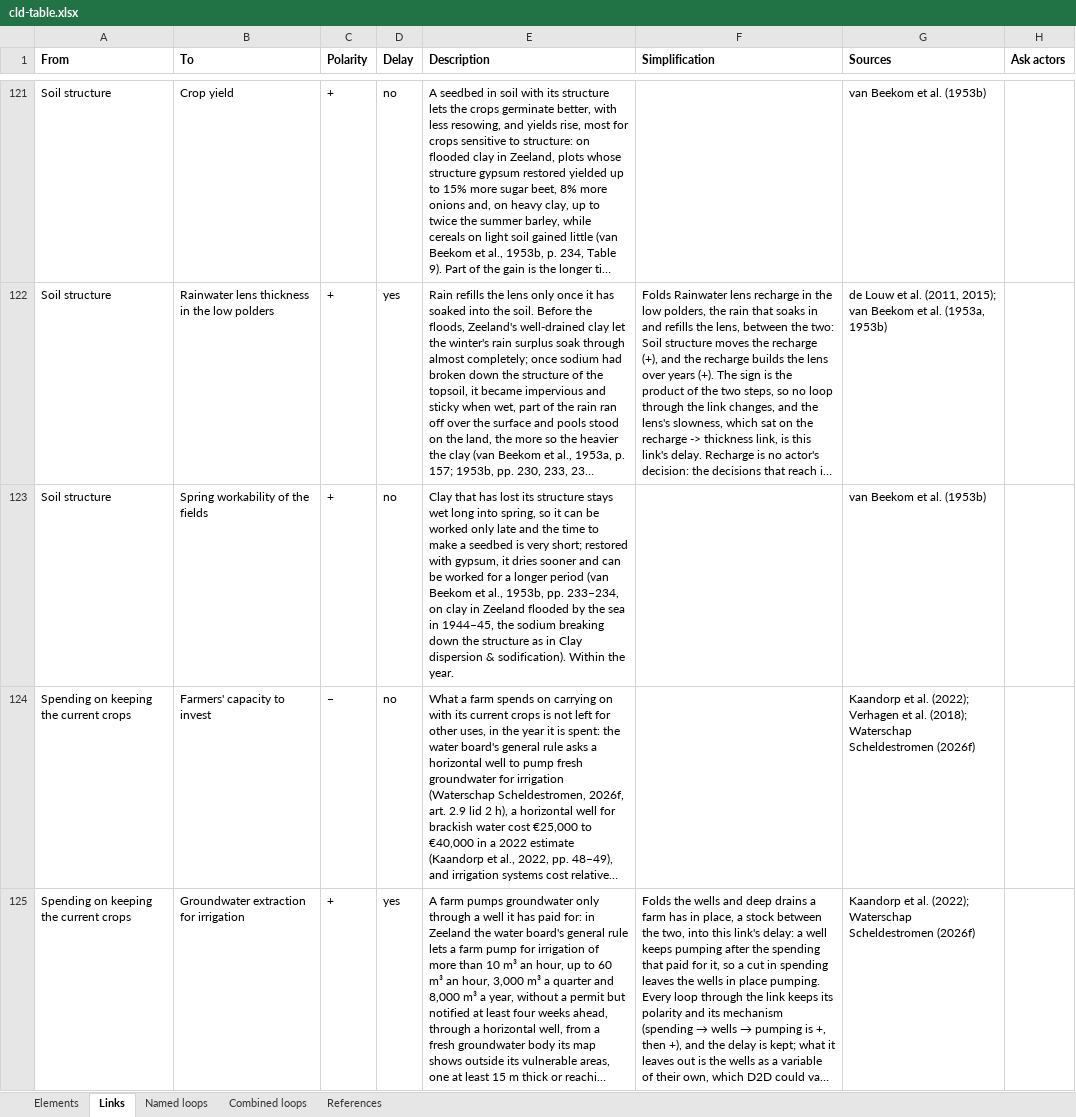
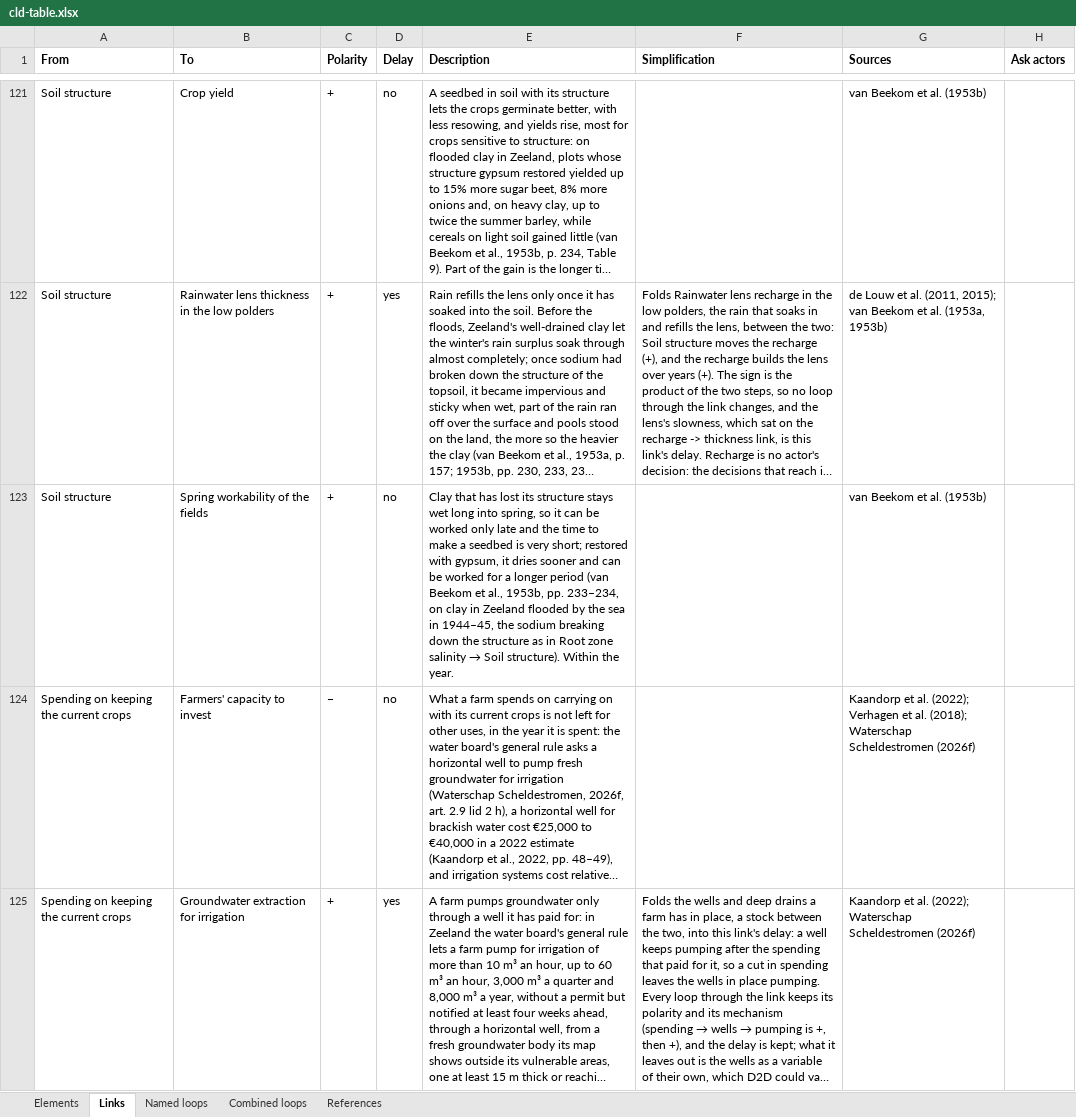
Before and after one commit to jordyzuidam2003-bot/zeeland-cld, an Excel workbook: docs/tables/cld-table.xlsx, sheet Links, drawn as a sheet; only a part is shown, gaps mark what is left out; long unchanged cells end in …; values as stored, in another font and other column widths than the file's, no borders; the diff names each change by its address in the sheet, - before the commit and + after, or states it on an @@ line.

Commit message:
Into cld.json, as tried in the working version: Soil structure → Spring workability of the fields names the link that carries the sodium, not a variable no longer on the map (CitationCheck/batch26/move26.py)
Change: *Soil structure* → *Spring workability of the fields*: its description names *Root zone salinity* → *Soil structure* for the sodium, not a variable folded into that link
Argument: Wording: Clay dispersion & sodification is no longer on the map.
Agreed: Jordy and Lenne, 2026-11-28

```diff
--- a/docs/tables/cld-table.xlsx (sheet Links)
+++ b/docs/tables/cld-table.xlsx (sheet Links)
@@ E123 (Description): …as in Clay dispersion & sodification). Within the… → …as in Root zone salinity → Soil structure). Within the… @@
```
Also changed, not shown: 6 other files.
